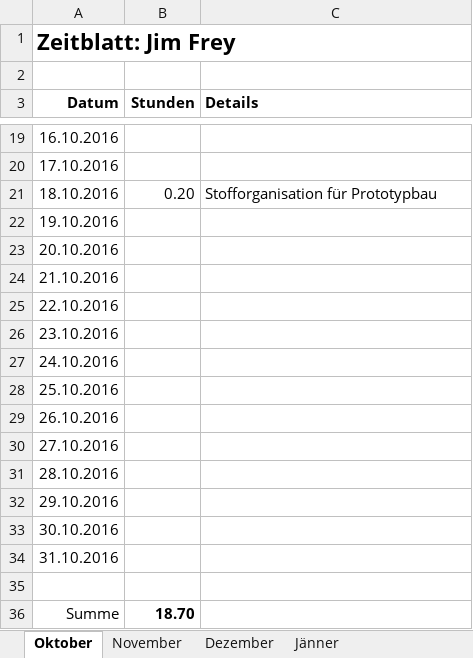
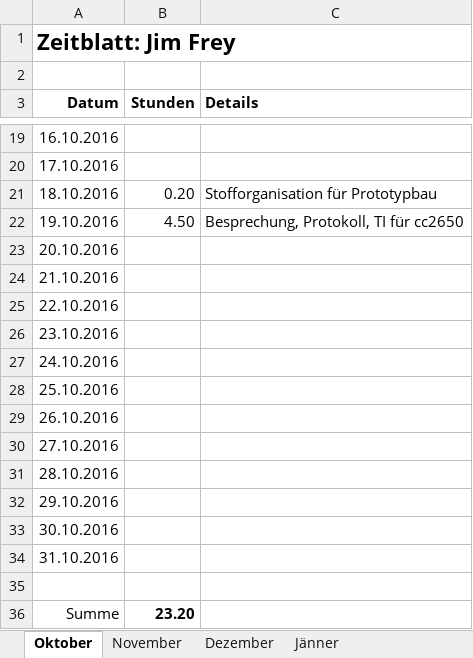
Before and after one commit to ChangeTheCode/AlienHacky, an Excel workbook: Zeitblätter/Jim Frey.xlsx, sheet Oktober, drawn as a sheet; only a part is shown, gaps mark what is left out; values as stored, in another font and other column widths than the file's, no borders; the diff names each change by its address in the sheet, - before the commit and + after, or states it on an @@ line.

```diff
--- a/Zeitblätter/Jim Frey.xlsx (sheet Oktober)
+++ b/Zeitblätter/Jim Frey.xlsx (sheet Oktober)
-B22 (Stunden): (empty)
+B22 (Stunden): 4.50
-C22 (Details): (empty)
+C22 (Details): Besprechung, Protokoll, TI für cc2650
-B36 (Stunden): 18.70
+B36 (Stunden): 23.20
```
Also changed, not shown: Projekt Handbuch/Projektplan.xlsx.
